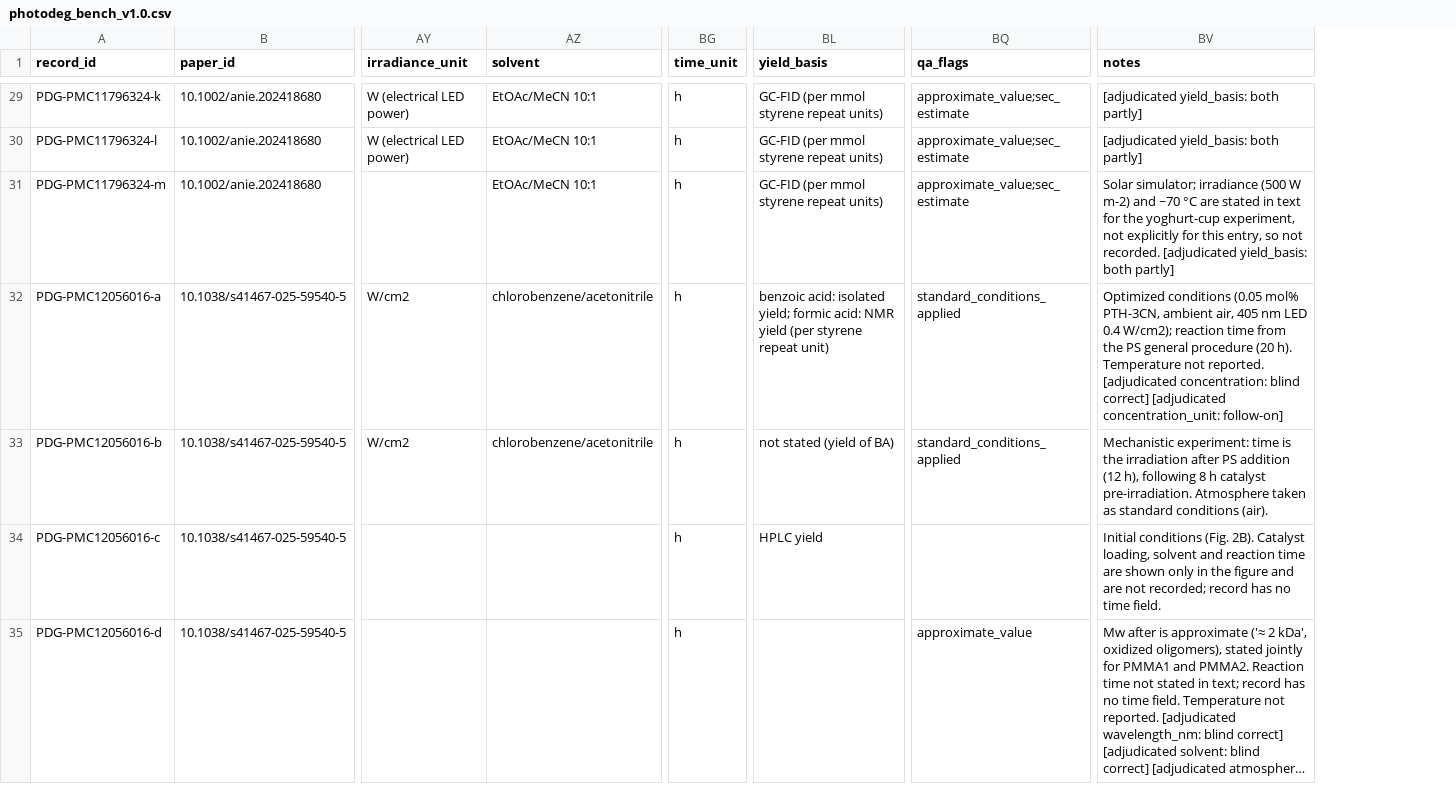
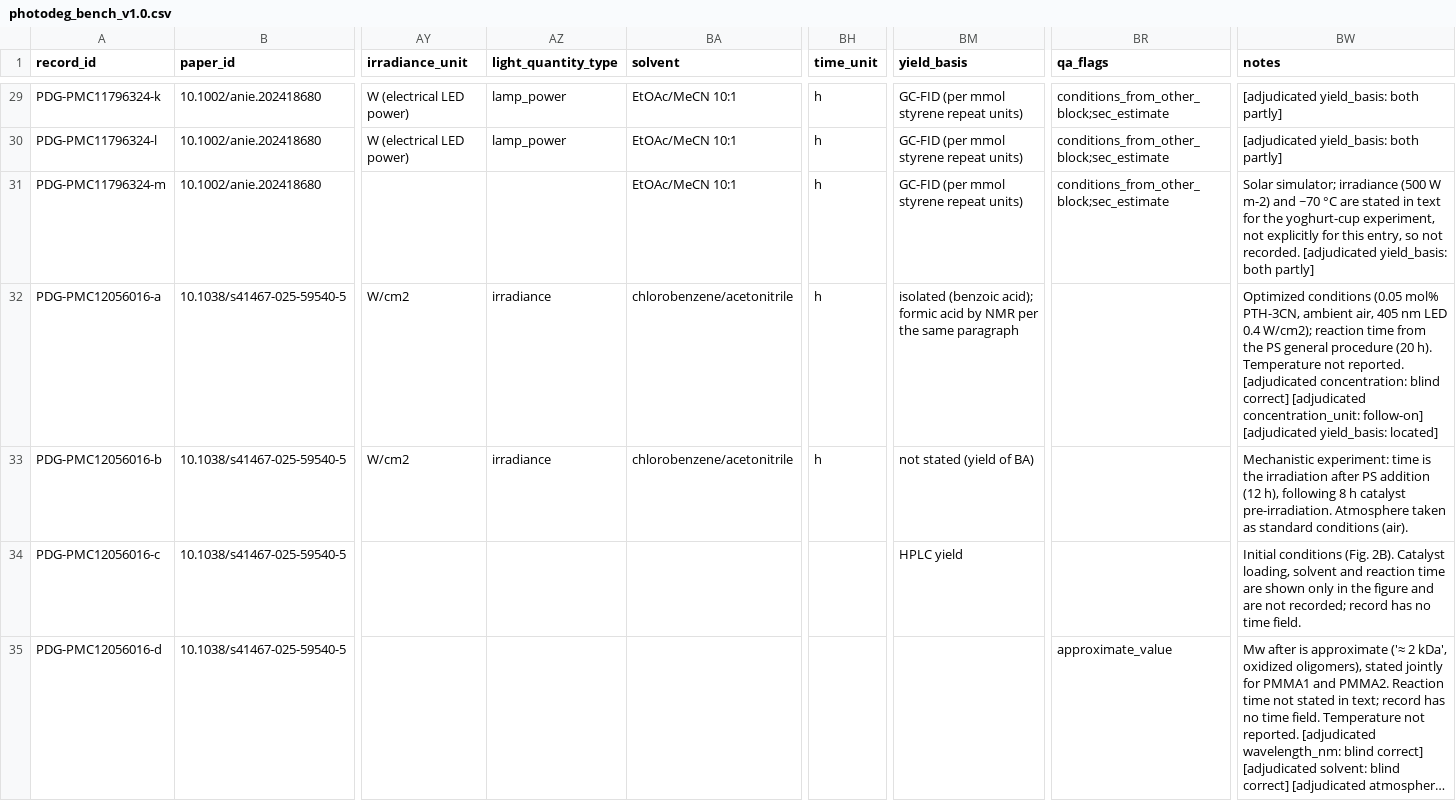
Before and after one commit to boriscobbold-hub/photodeg-bench, a CSV file: data/processed/photodeg_bench_v1.0.csv, drawn as a sheet; only a part is shown, gaps mark what is left out; long unchanged cells end in …; addresses are those after the commit; the diff covers the shown part only; the diff names each change by its address in the sheet, - before the commit and + after, or states it on an @@ line.

```diff
--- a/data/processed/photodeg_bench_v1.0.csv
+++ b/data/processed/photodeg_bench_v1.0.csv
+column AZ (light_quantity_type), rows 29-33: lamp_power | lamp_power |  | irradiance | irradiance
-BR29:BR31 (qa_flags): approximate_value;sec_estimate
+BR29:BR31 (qa_flags): conditions_from_other_block;sec_estimate
-BM32 (yield_basis): benzoic acid: isolated yield; formic acid: NMR yield (per styrene repeat unit)
+BM32 (yield_basis): isolated (benzoic acid); formic acid by NMR per the same paragraph
-BR32:BR33 (qa_flags): standard_conditions_applied
+BR32:BR33 (qa_flags): (empty)
-BW32 (notes): …concentration_unit: follow-on]
+BW32 (notes): …concentration_unit: follow-on] [adjudicated yield_basis: located]
-BH34:BH35 (time_unit): h
+BH34:BH35 (time_unit): (empty)
```
Also changed, not shown: 147 edited cells elsewhere in this file, data/curated/qa_flags.csv, data/curated/records.csv, 51 other files.
